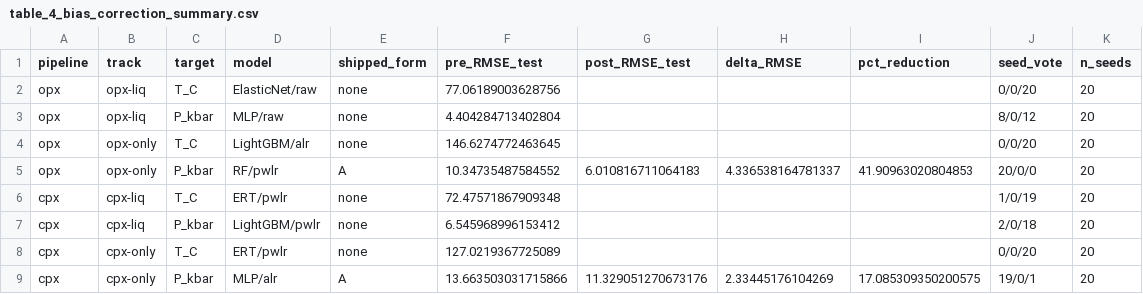
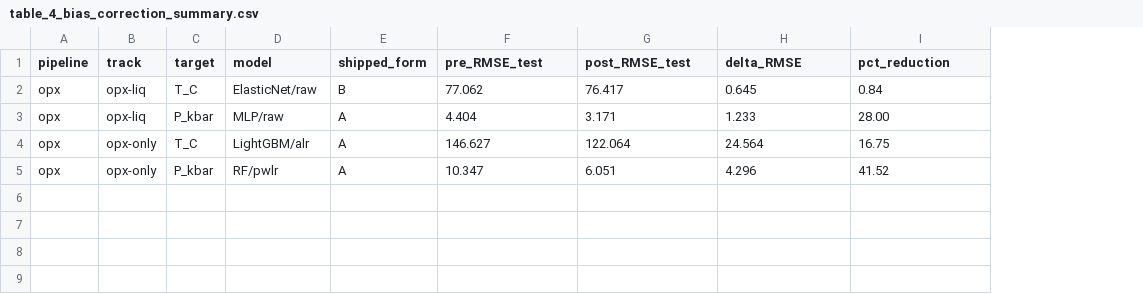
Before and after one commit to NoisySnooper/Orthopyroxene-ML-Project, a CSV file: tables/table_4_bias_correction_summary.csv, drawn as a sheet; the diff names each change by its address in the sheet, - before the commit and + after, or states it on an @@ line.

Commit message:
fix: opx-only manuscript rewrite, drop JJ Dong / Stony Brook, regen Table 4, refresh PROJECT_LAYOUT and PROJECT_OVERVIEW

```diff
--- a/tables/table_4_bias_correction_summary.csv
+++ b/tables/table_4_bias_correction_summary.csv
-column J (seed_vote), rows 2-5: 0/0/20 | 8/0/12 | 0/0/20 | 20/0/0
-column K (n_seeds), rows 2-5: all 20
-E2 (shipped_form): none
+E2 (shipped_form): B
-F2 (pre_RMSE_test): 77.06189003628756
+F2 (pre_RMSE_test): 77.062
-G2 (post_RMSE_test): (empty)
+G2 (post_RMSE_test): 76.417
-H2 (delta_RMSE): (empty)
+H2 (delta_RMSE): 0.645
-I2 (pct_reduction): (empty)
+I2 (pct_reduction): 0.84
-E3:E4 (shipped_form): none
+E3:E4 (shipped_form): A
-F3 (pre_RMSE_test): 4.404284713402804
+F3 (pre_RMSE_test): 4.404
-G3 (post_RMSE_test): (empty)
+G3 (post_RMSE_test): 3.171
-H3 (delta_RMSE): (empty)
+H3 (delta_RMSE): 1.233
-I3 (pct_reduction): (empty)
+I3 (pct_reduction): 28.00
-F4 (pre_RMSE_test): 146.6274772463645
+F4 (pre_RMSE_test): 146.627
-G4 (post_RMSE_test): (empty)
+G4 (post_RMSE_test): 122.064
-H4 (delta_RMSE): (empty)
+H4 (delta_RMSE): 24.564
-I4 (pct_reduction): (empty)
+I4 (pct_reduction): 16.75
-F5 (pre_RMSE_test): 10.34735487584552
+F5 (pre_RMSE_test): 10.347
-G5 (post_RMSE_test): 6.010816711064183
+G5 (post_RMSE_test): 6.051
-H5 (delta_RMSE): 4.336538164781337
+H5 (delta_RMSE): 4.296
-I5 (pct_reduction): 41.90963020804853
+I5 (pct_reduction): 41.52
-row 6: cpx | cpx-liq | T_C | ERT/pwlr | none | 72.47571867909348 |  |  |  | 1/0/19 | 20
-row 7: cpx | cpx-liq | P_kbar | LightGBM/pwlr | none | 6.545968996153412 |  |  |  | 2/0/18 | 20
-row 8: cpx | cpx-only | T_C | ERT/pwlr | none | 127.0219367725089 |  |  |  | 0/0/20 | 20
-row 9: cpx | cpx-only | P_kbar | MLP/alr | A | 13.663503031715866 | 11.329051270673176 | 2.33445176104269 | 17.085309350200575 | 19/0/1 | 20
```
Also changed, not shown: 16 other files.
